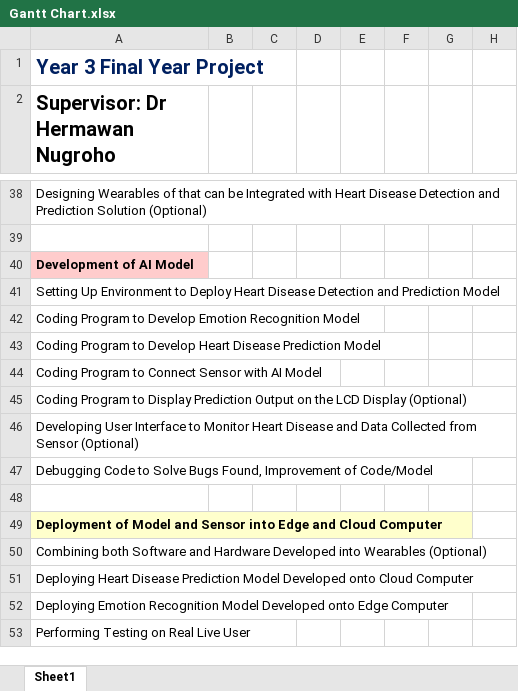
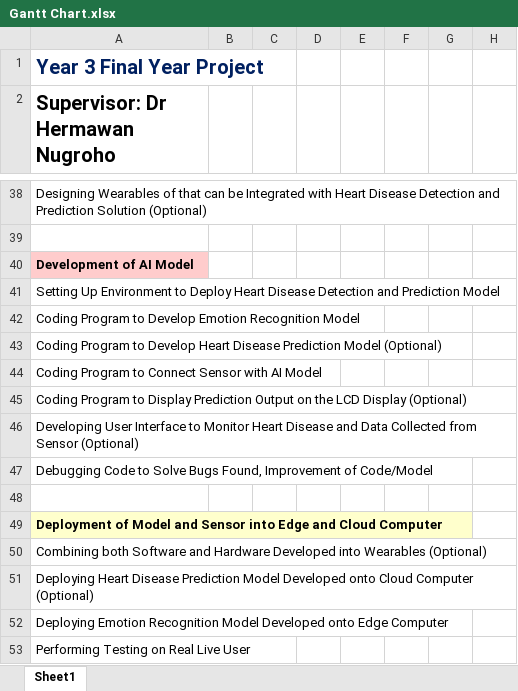
Before and after one commit to xian-cong/Final-Year-Project-Nottingham, an Excel workbook: links and documents/gantt chart/Gantt Chart.xlsx, sheet Sheet1, drawn as a sheet; only a part is shown, gaps mark what is left out; values as stored, in another font and other column widths than the file's, no borders; charts and pictures not drawn; the diff names each change by its address in the sheet, - before the commit and + after, or states it on an @@ line.

```diff
--- a/links and documents/gantt chart/Gantt Chart.xlsx (sheet Sheet1)
+++ b/links and documents/gantt chart/Gantt Chart.xlsx (sheet Sheet1)
-A43 (Supervisor: Dr Hermawan Nugroho): …Prediction Model
+A43 (Supervisor: Dr Hermawan Nugroho): …Prediction Model (Optional)
-A51 (Supervisor: Dr Hermawan Nugroho): …Cloud Computer
+A51 (Supervisor: Dr Hermawan Nugroho): …Cloud Computer (Optional)
```
Also changed, not shown: 48 other files.
